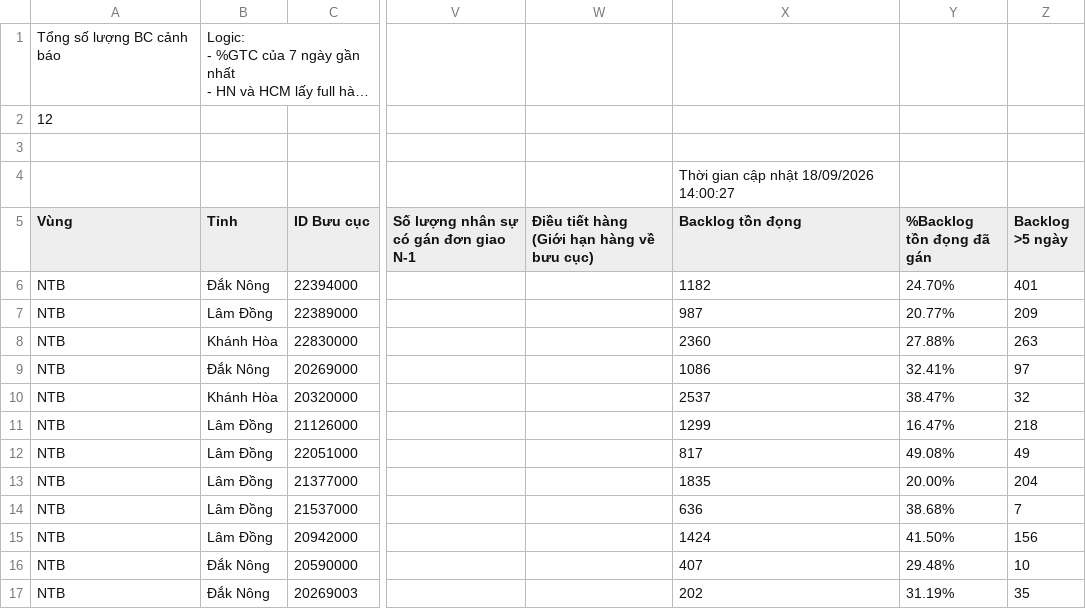
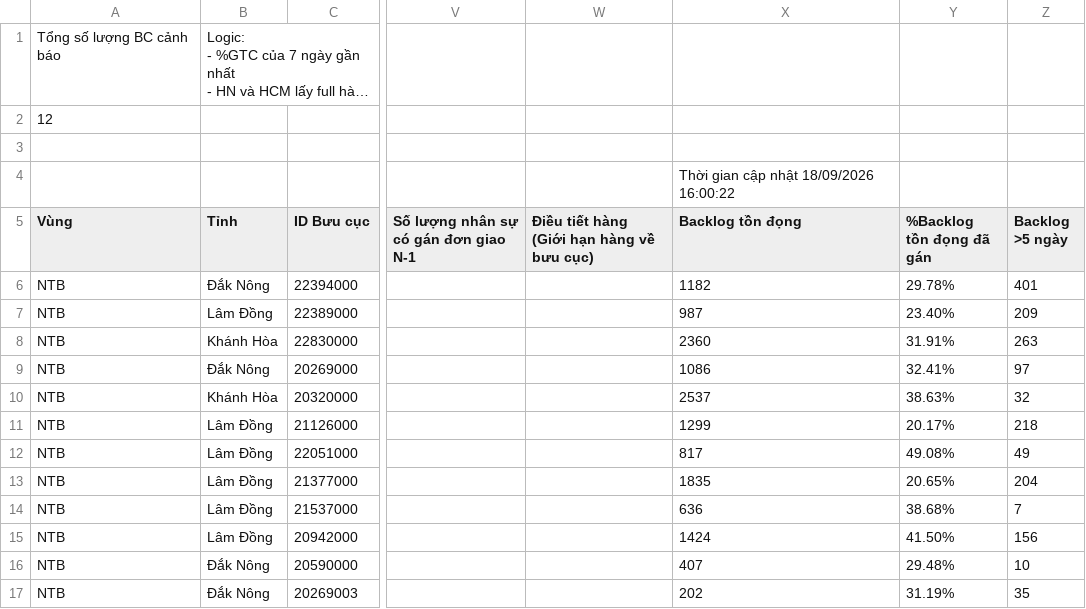
Before and after one commit to thuyntt2-creator/Dashboard_NTB_2026, a CSV file: buu_cuc_bat_on.csv, drawn as a sheet; only a part is shown, gaps mark what is left out; long unchanged cells end in …; the diff names each change by its address in the sheet, - before the commit and + after, or states it on an @@ line.

Commit message:
Auto update data, DB and /hop weekly report

```diff
--- a/buu_cuc_bat_on.csv
+++ b/buu_cuc_bat_on.csv
-X4 (Backlog tồn đọng): Thời gian cập nhật 18/09/2026 14:00:27
+X4 (Backlog tồn đọng): Thời gian cập nhật 18/09/2026 16:00:22
-Y6 (%Backlog tồn đọng đã gán): 24.70%
+Y6 (%Backlog tồn đọng đã gán): 29.78%
-Y7 (%Backlog tồn đọng đã gán): 20.77%
+Y7 (%Backlog tồn đọng đã gán): 23.40%
-Y8 (%Backlog tồn đọng đã gán): 27.88%
+Y8 (%Backlog tồn đọng đã gán): 31.91%
-Y10 (%Backlog tồn đọng đã gán): 38.47%
+Y10 (%Backlog tồn đọng đã gán): 38.63%
-Y11 (%Backlog tồn đọng đã gán): 16.47%
+Y11 (%Backlog tồn đọng đã gán): 20.17%
-Y13 (%Backlog tồn đọng đã gán): 20.00%
+Y13 (%Backlog tồn đọng đã gán): 20.65%
```
Also changed, not shown: 4 other files.
